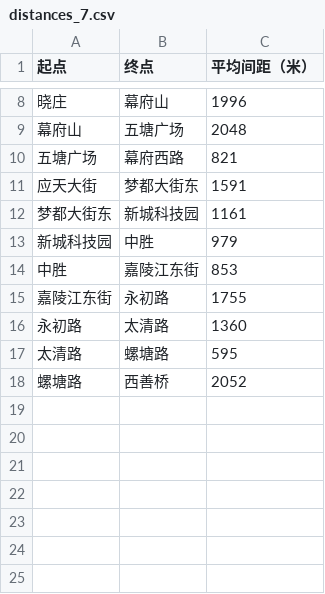
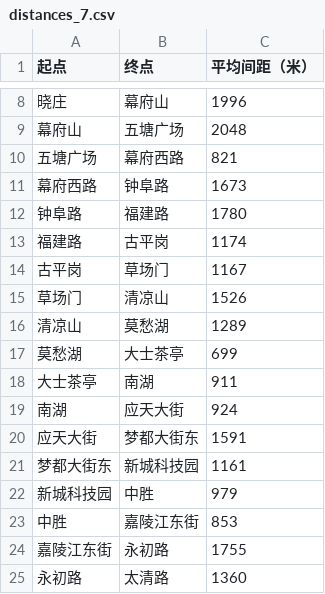
Before and after one commit to Zeng-Han/nanjing_metro, a CSV file: data/distances_7.csv, drawn as a sheet; only a part is shown, gaps mark what is left out; the shorter side is filled out with more unchanged rows.

```diff
--- a/data/distances_7.csv
+++ b/data/distances_7.csv
@@ -10,2 +10,11 @@
 五塘广场,幕府西路,821
+幕府西路,钟阜路,1673
+钟阜路,福建路,1780
+福建路,古平岗,1174
+古平岗,草场门,1167
+草场门,清凉山,1526
+清凉山,莫愁湖,1289
+莫愁湖,大士茶亭,699
+大士茶亭,南湖,911
+南湖,应天大街,924
 应天大街,梦都大街东,1591
```
Also changed, not shown: data/distances_2.csv, data/stations_2.csv, 16 other files.
